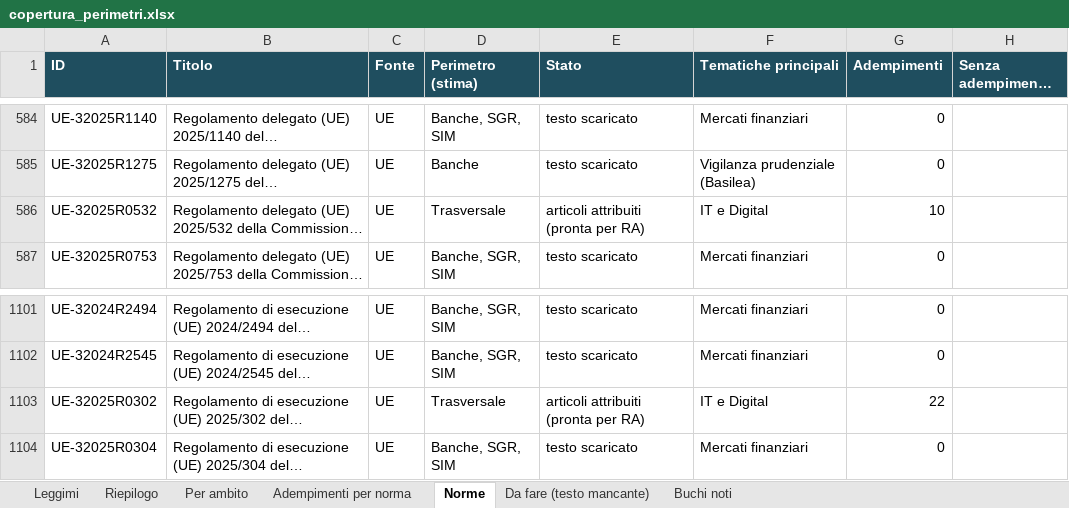
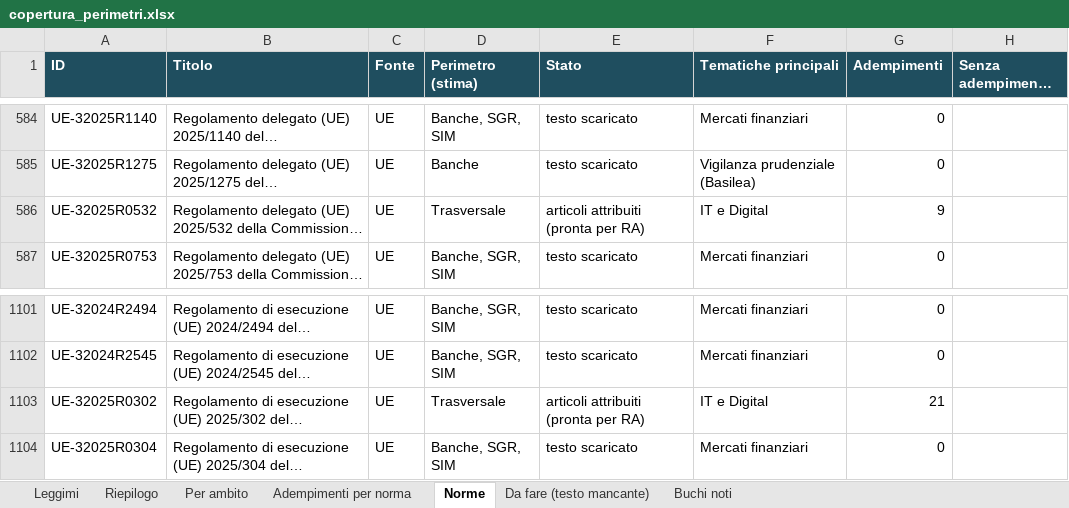
Before and after one commit to nicotena37/vp-alert-feed, an Excel workbook: risk_assessment/copertura/copertura_perimetri.xlsx, sheet Norme, drawn as a sheet; only a part is shown, gaps mark what is left out; long unchanged cells end in …; values as stored, in another font and other column widths than the file's, no borders; the diff names each change by its address in the sheet, - before the commit and + after, or states it on an @@ line.

```diff
--- a/risk_assessment/copertura/copertura_perimetri.xlsx (sheet Norme)
+++ b/risk_assessment/copertura/copertura_perimetri.xlsx (sheet Norme)
-G586 (Adempimenti): 10
+G586 (Adempimenti): 9
-G1103 (Adempimenti): 22
+G1103 (Adempimenti): 21
```
Also changed, not shown: sheet Riepilogo, sheet Per ambito, sheet Adempimenti per norma, 16 other files.
